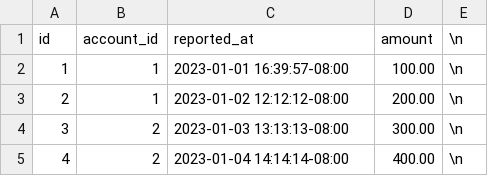
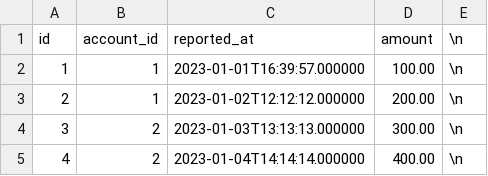
Before and after one commit to nathanielBellamy/monthly_budget, a CSV file: src/spec/data/account_balances.csv, drawn as a sheet.

```diff
--- a/src/spec/data/account_balances.csv
+++ b/src/spec/data/account_balances.csv
@@ -1,5 +1,5 @@
 id,account_id,reported_at,amount, \n
-1,1,2023-01-01 16:39:57-08:00,100.00, \n
-2,1,2023-01-02 12:12:12-08:00,200.00, \n
-3,2,2023-01-03 13:13:13-08:00,300.00, \n
-4,2,2023-01-04 14:14:14-08:00,400.00, \n
+1,1,2023-01-01T16:39:57.000000,100.00, \n
+2,1,2023-01-02T12:12:12.000000,200.00, \n
+3,2,2023-01-03T13:13:13.000000,300.00, \n
+4,2,2023-01-04T14:14:14.000000,400.00, \n
```
Also changed, not shown: src/spec/data/payments.csv, 32 other files.
